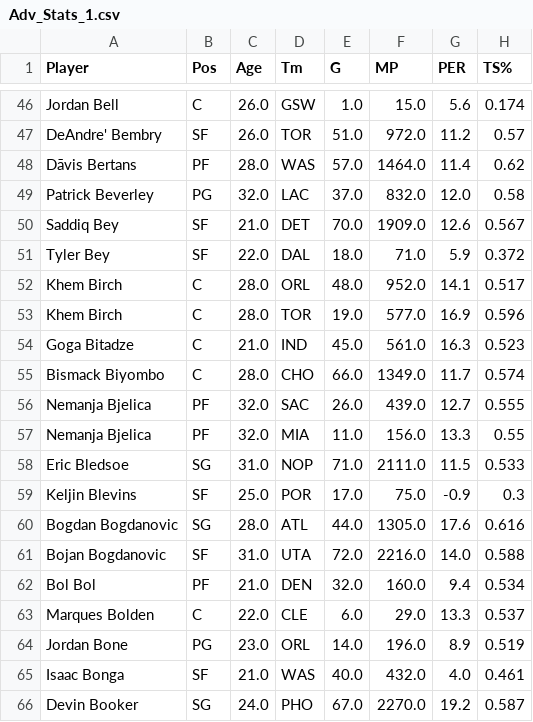
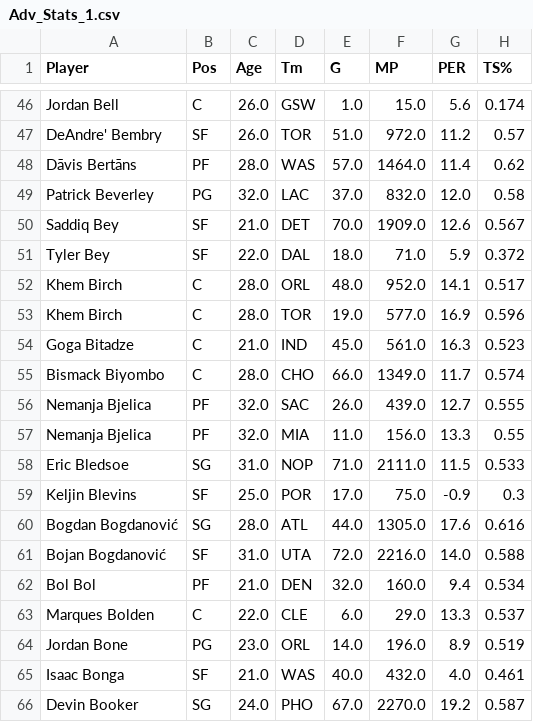
Before and after one commit to MimmoDG/NBA-Project---Programming, a CSV file: Adv_Stats_1.csv, drawn as a sheet; only a part is shown, gaps mark what is left out; the diff names each change by its address in the sheet, - before the commit and + after, or states it on an @@ line.

```diff
--- a/Adv_Stats_1.csv
+++ b/Adv_Stats_1.csv
-A48 (Player): Dāvis Bertans
+A48 (Player): Dāvis Bertāns
-A60 (Player): Bogdan Bogdanovic
+A60 (Player): Bogdan Bogdanović
-A61 (Player): Bojan Bogdanovic
+A61 (Player): Bojan Bogdanović
```
Also changed, not shown: xG_Stats_1.csv.
